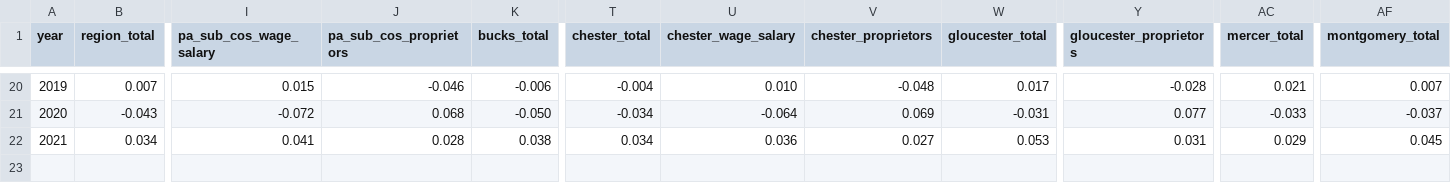
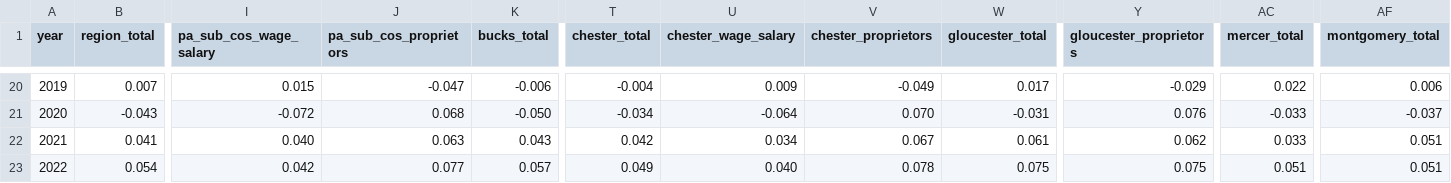
Before and after one commit to dvrpc/TrackingProgress, a CSV file: data/jobs_graph1a.csv, drawn as a sheet; only a part is shown, gaps mark what is left out; removed rows and columns are numbered as before the commit, all else as after; rows hold the shown columns only; the diff covers the shown part only; the diff names each change by its address in the sheet, - before the commit and + after, or states it on an @@ line.

```diff
--- a/data/jobs_graph1a.csv
+++ b/data/jobs_graph1a.csv
-J20 (pa_sub_cos_proprietors): -0.046
+J20 (pa_sub_cos_proprietors): -0.047
-U20 (chester_wage_salary): 0.010
+U20 (chester_wage_salary): 0.009
-V20 (chester_proprietors): -0.048
+V20 (chester_proprietors): -0.049
-Y20 (gloucester_proprietors): -0.028
+Y20 (gloucester_proprietors): -0.029
-AC20 (mercer_total): 0.021
+AC20 (mercer_total): 0.022
-AF20 (montgomery_total): 0.007
+AF20 (montgomery_total): 0.006
-V21 (chester_proprietors): 0.069
+V21 (chester_proprietors): 0.070
-Y21 (gloucester_proprietors): 0.077
+Y21 (gloucester_proprietors): 0.076
-row 22: 2021 | 0.034 | 0.041 | 0.028 | 0.038 | 0.034 | 0.036 | 0.027 | 0.053 | 0.031 | 0.029 | 0.045
+row 22: 2021 | 0.041 | 0.040 | 0.063 | 0.043 | 0.042 | 0.034 | 0.067 | 0.061 | 0.062 | 0.033 | 0.051
+row 23: 2022 | 0.054 | 0.042 | 0.077 | 0.057 | 0.049 | 0.040 | 0.078 | 0.075 | 0.075 | 0.051 | 0.051
```
Also changed, not shown: 49 edited cells elsewhere in this file, data/jobs_graph1b.csv, data/jobs_graph1c.csv, 2 other files.
